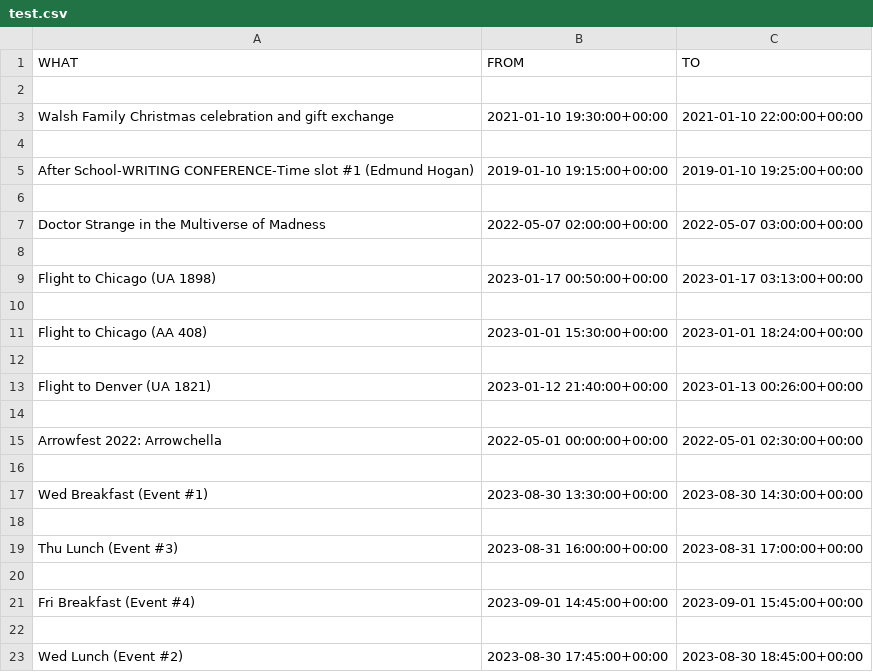
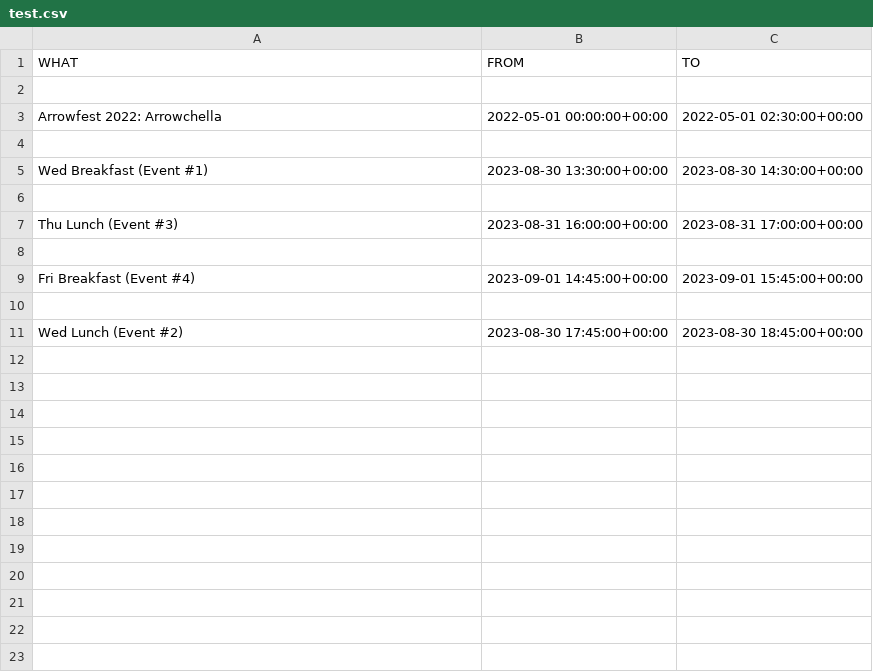
Before and after one commit to ehogan1/Coding_Projects, a CSV file: Calendar_Schedular/test.csv, drawn as a sheet; the diff names each change by its address in the sheet, - before the commit and + after, or states it on an @@ line.

```diff
--- a/Calendar_Schedular/test.csv
+++ b/Calendar_Schedular/test.csv
-row 3: Walsh Family Christmas celebration and gift exchange | 2021-01-10 19:30:00+00:00 | 2021-01-10 22:00:00+00:00
-row 4: (empty)
-row 5: After School-WRITING CONFERENCE-Time slot #1 (Edmund Hogan) | 2019-01-10 19:15:00+00:00 | 2019-01-10 19:25:00+00:00
-row 6: (empty)
-row 7: Doctor Strange in the Multiverse of Madness | 2022-05-07 02:00:00+00:00 | 2022-05-07 03:00:00+00:00
-row 8: (empty)
-row 9: Flight to Chicago (UA 1898) | 2023-01-17 00:50:00+00:00 | 2023-01-17 03:13:00+00:00
-row 10: (empty)
-row 11: Flight to Chicago (AA 408) | 2023-01-01 15:30:00+00:00 | 2023-01-01 18:24:00+00:00
-row 12: (empty)
-row 13: Flight to Denver (UA 1821) | 2023-01-12 21:40:00+00:00 | 2023-01-13 00:26:00+00:00
-row 14: (empty)
```
Also changed, not shown: 1 other file.
